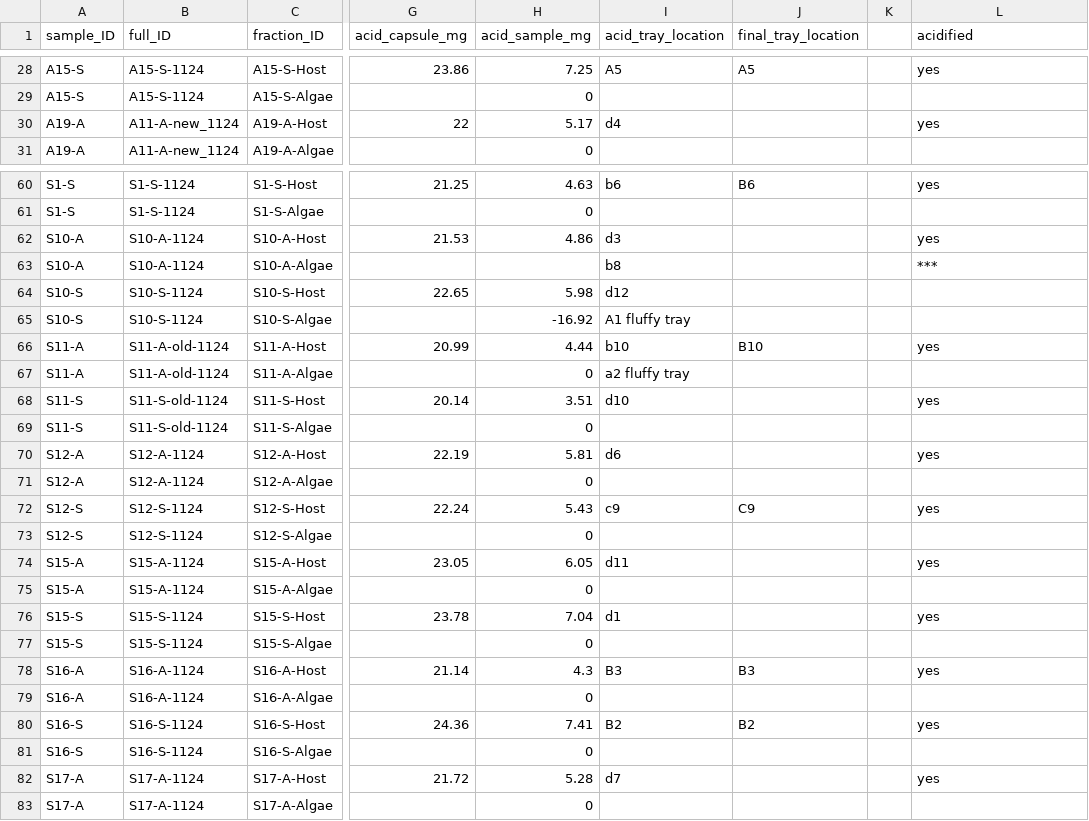
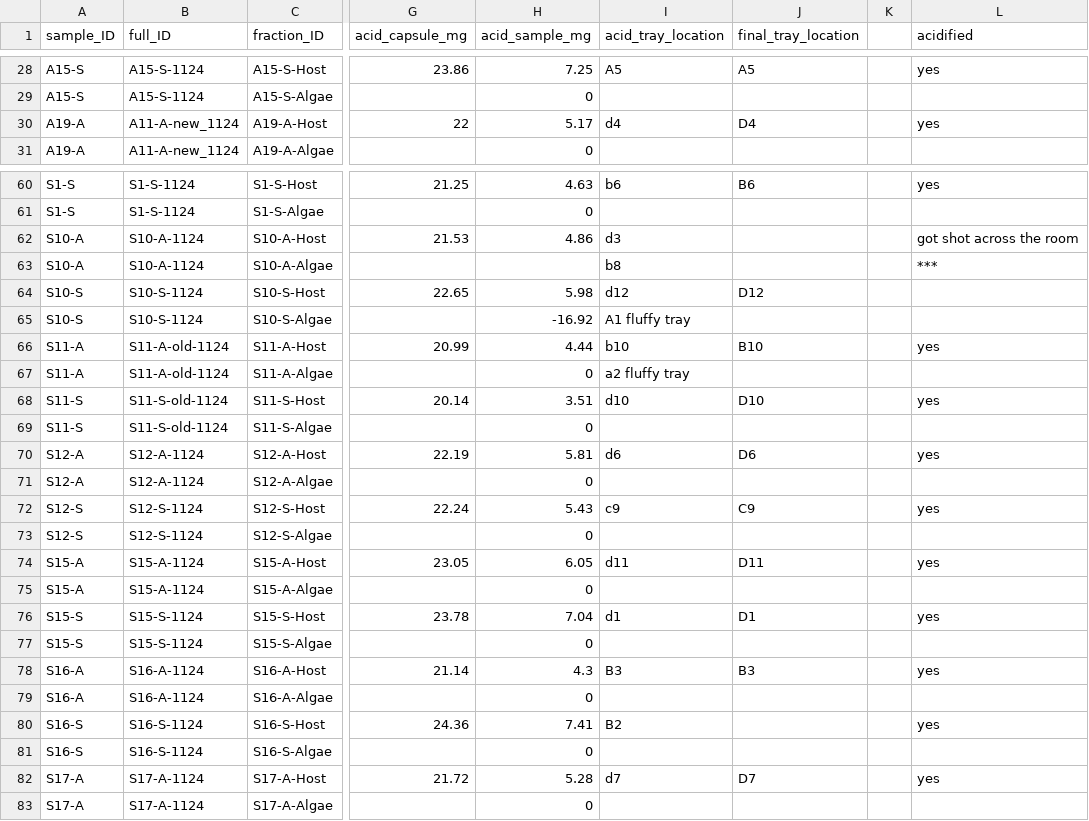
Before and after one commit to mayapow/oculina_seasonal, a CSV file: Data/Nov_2024/oculina_nov24_isotope_weights.csv, drawn as a sheet; only a part is shown, gaps mark what is left out; the diff covers the shown part only; the diff names each change by its address in the sheet, - before the commit and + after, or states it on an @@ line.

Commit message:
isotope wrapping

```diff
--- a/Data/Nov_2024/oculina_nov24_isotope_weights.csv
+++ b/Data/Nov_2024/oculina_nov24_isotope_weights.csv
-J30 (final_tray_location): (empty)
+J30 (final_tray_location): D4
-L62 (acidified): yes
+L62 (acidified): got shot across the room
-J64 (final_tray_location): (empty)
+J64 (final_tray_location): D12
-J68 (final_tray_location): (empty)
+J68 (final_tray_location): D10
-J70 (final_tray_location): (empty)
+J70 (final_tray_location): D6
-J74 (final_tray_location): (empty)
+J74 (final_tray_location): D11
-J76 (final_tray_location): (empty)
+J76 (final_tray_location): D1
-J80 (final_tray_location): B2
+J80 (final_tray_location): (empty)
-J82 (final_tray_location): (empty)
+J82 (final_tray_location): D7
```
Also changed, not shown: 8 edited cells elsewhere in this file.
